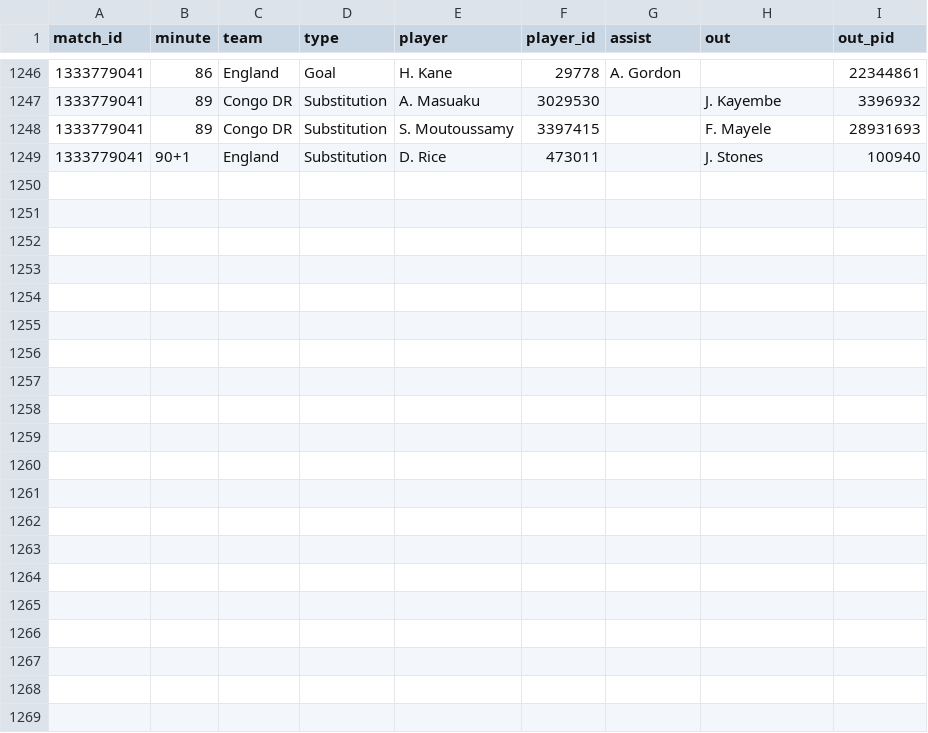
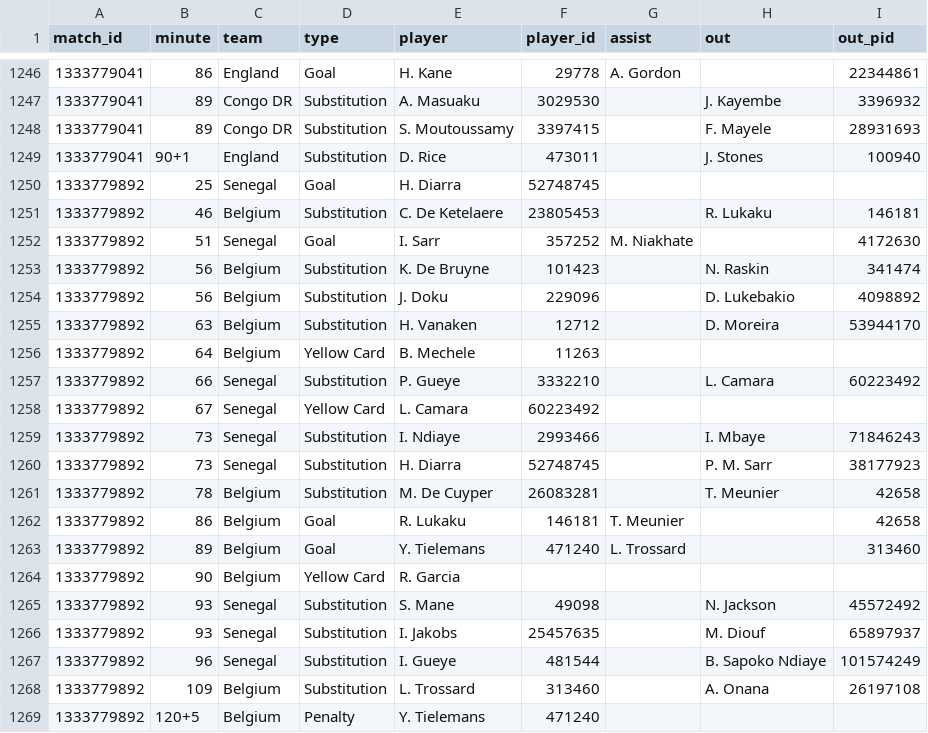
Before and after one commit to manuelcralves/WORLD-CUP-2026, a CSV file: api_cache/wc_events.csv, drawn as a sheet; only a part is shown, gaps mark what is left out.

```diff
--- a/api_cache/wc_events.csv
+++ b/api_cache/wc_events.csv
@@ -1249 +1249,21 @@ match_id,minute,team,type,player,player_id,assist,out,out_pid
 1333779041,90+1,England,Substitution,D. Rice,473011,,J. Stones,100940
+1333779892,25,Senegal,Goal,H. Diarra,52748745,,,
+1333779892,46,Belgium,Substitution,C. De Ketelaere,23805453,,R. Lukaku,146181
+1333779892,51,Senegal,Goal,I. Sarr,357252,M. Niakhate,,4172630
+1333779892,56,Belgium,Substitution,K. De Bruyne,101423,,N. Raskin,341474
+1333779892,56,Belgium,Substitution,J. Doku,229096,,D. Lukebakio,4098892
+1333779892,63,Belgium,Substitution,H. Vanaken,12712,,D. Moreira,53944170
+1333779892,64,Belgium,Yellow Card,B. Mechele,11263,,,
+1333779892,66,Senegal,Substitution,P. Gueye,3332210,,L. Camara,60223492
+1333779892,67,Senegal,Yellow Card,L. Camara,60223492,,,
+1333779892,73,Senegal,Substitution,I. Ndiaye,2993466,,I. Mbaye,71846243
+1333779892,73,Senegal,Substitution,H. Diarra,52748745,,P. M. Sarr,38177923
+1333779892,78,Belgium,Substitution,M. De Cuyper,26083281,,T. Meunier,42658
+1333779892,86,Belgium,Goal,R. Lukaku,146181,T. Meunier,,42658
+1333779892,89,Belgium,Goal,Y. Tielemans,471240,L. Trossard,,313460
+1333779892,90,Belgium,Yellow Card,R. Garcia,,,,
+1333779892,93,Senegal,Substitution,S. Mane,49098,,N. Jackson,45572492
+1333779892,93,Senegal,Substitution,I. Jakobs,25457635,,M. Diouf,65897937
+1333779892,96,Senegal,Substitution,I. Gueye,481544,,B. Sapoko Ndiaye,101574249
+1333779892,109,Belgium,Substitution,L. Trossard,313460,,A. Onana,26197108
+1333779892,120+5,Belgium,Penalty,Y. Tielemans,471240,,,
```
Also changed, not shown: api_cache/wc_lineups.csv, api_cache/wc_matches.csv, 6 other files.
